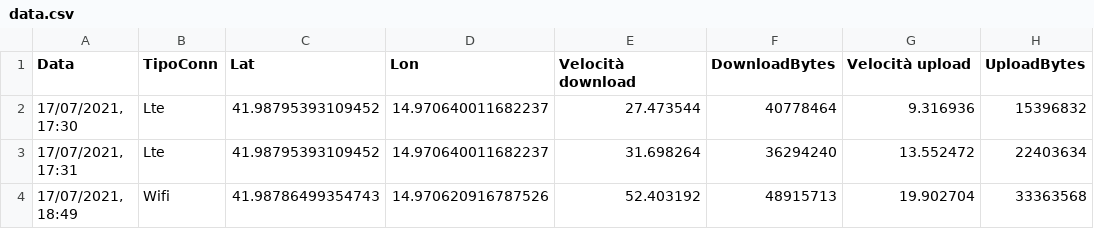
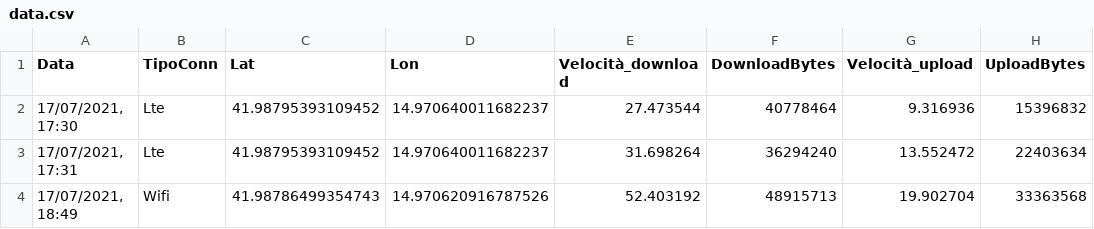
Before and after one commit to BANCOMALTE/SpeedTestMap, a CSV file: data.csv, drawn as a sheet; only a part is shown; the diff names each change by its address in the sheet, - before the commit and + after, or states it on an @@ line.

Commit message:
Update data.csv

```diff
--- a/data.csv
+++ b/data.csv
-E1: Velocità download
+E1: Velocità_download
-G1: Velocità upload
+G1: Velocità_upload
```
